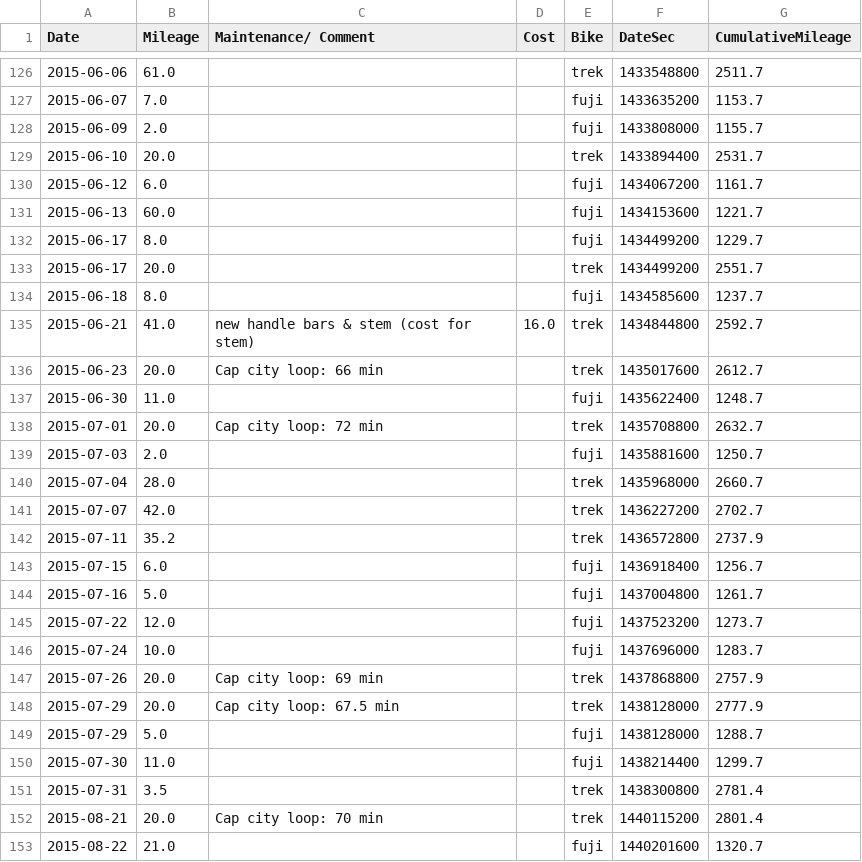
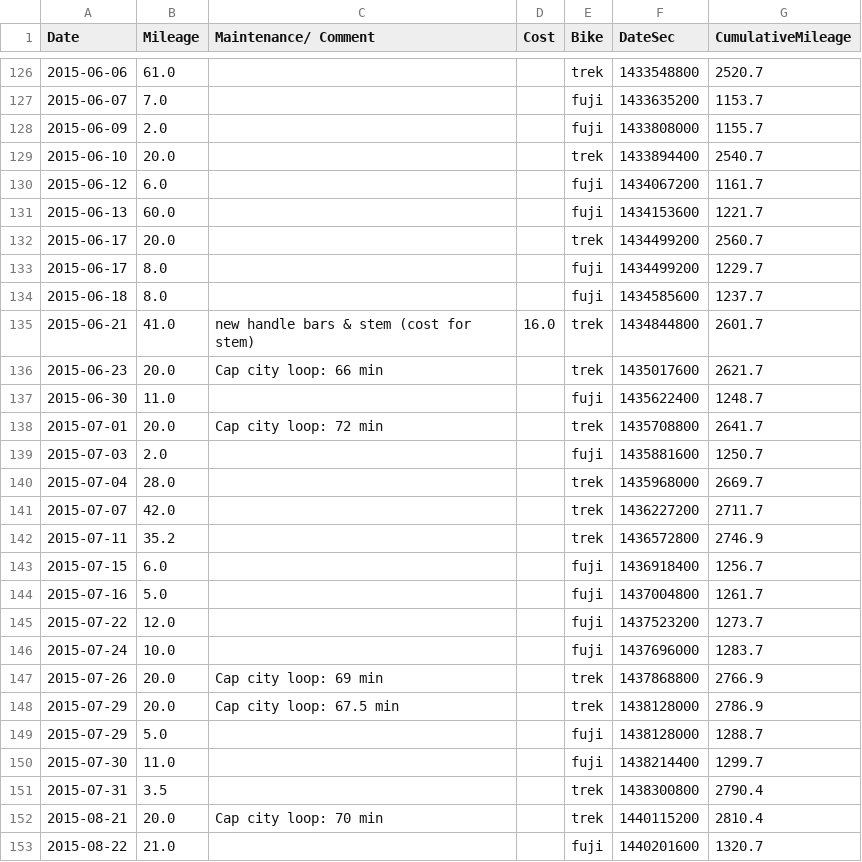
Before and after one commit to Dave-Evans/bikeMileage, a CSV file: bikeDat.csv, drawn as a sheet; only a part is shown, gaps mark what is left out; the diff covers the shown part only.

Commit message:
Added mileage

```diff
--- a/bikeDat.csv
+++ b/bikeDat.csv
@@ -126,18 +126,18 @@ Date,Mileage,Maintenance/ Comment,Cost,Bike,DateSec,CumulativeMileage
-2015-06-06,61.0,,,trek,1433548800,2511.7
+2015-06-06,61.0,,,trek,1433548800,2520.7
 2015-06-07,7.0,,,fuji,1433635200,1153.7
 2015-06-09,2.0,,,fuji,1433808000,1155.7
-2015-06-10,20.0,,,trek,1433894400,2531.7
+2015-06-10,20.0,,,trek,1433894400,2540.7
 2015-06-12,6.0,,,fuji,1434067200,1161.7
 2015-06-13,60.0,,,fuji,1434153600,1221.7
+2015-06-17,20.0,,,trek,1434499200,2560.7
 2015-06-17,8.0,,,fuji,1434499200,1229.7
-2015-06-17,20.0,,,trek,1434499200,2551.7
 2015-06-18,8.0,,,fuji,1434585600,1237.7
-2015-06-21,41.0,new handle bars & stem (cost for stem),16.0,trek,1434844800,2592.7
-2015-06-23,20.0,Cap city loop: 66 min,,trek,1435017600,2612.7
+2015-06-21,41.0,new handle bars & stem (cost for stem),16.0,trek,1434844800,2601.7
+2015-06-23,20.0,Cap city loop: 66 min,,trek,1435017600,2621.7
 2015-06-30,11.0,,,fuji,1435622400,1248.7
-2015-07-01,20.0,Cap city loop: 72 min,,trek,1435708800,2632.7
+2015-07-01,20.0,Cap city loop: 72 min,,trek,1435708800,2641.7
 2015-07-03,2.0,,,fuji,1435881600,1250.7
-2015-07-04,28.0,,,trek,1435968000,2660.7
-2015-07-07,42.0,,,trek,1436227200,2702.7
-2015-07-11,35.2,,,trek,1436572800,2737.9
+2015-07-04,28.0,,,trek,1435968000,2669.7
+2015-07-07,42.0,,,trek,1436227200,2711.7
+2015-07-11,35.2,,,trek,1436572800,2746.9
 2015-07-15,6.0,,,fuji,1436918400,1256.7
@@ -146,8 +146,8 @@ Date,Mileage,Maintenance/ Comment,Cost,Bike,DateSec,CumulativeMileage
 2015-07-24,10.0,,,fuji,1437696000,1283.7
-2015-07-26,20.0,Cap city loop: 69 min,,trek,1437868800,2757.9
-2015-07-29,20.0,Cap city loop: 67.5 min,,trek,1438128000,2777.9
+2015-07-26,20.0,Cap city loop: 69 min,,trek,1437868800,2766.9
+2015-07-29,20.0,Cap city loop: 67.5 min,,trek,1438128000,2786.9
 2015-07-29,5.0,,,fuji,1438128000,1288.7
 2015-07-30,11.0,,,fuji,1438214400,1299.7
-2015-07-31,3.5,,,trek,1438300800,2781.4
-2015-08-21,20.0,Cap city loop: 70 min,,trek,1440115200,2801.4
+2015-07-31,3.5,,,trek,1438300800,2790.4
+2015-08-21,20.0,Cap city loop: 70 min,,trek,1440115200,2810.4
 2015-08-22,21.0,,,fuji,1440201600,1320.7
```
Also changed, not shown: 7 added rows, 4 removed rows and 56 edited cells elsewhere in this file, 3 other files.
